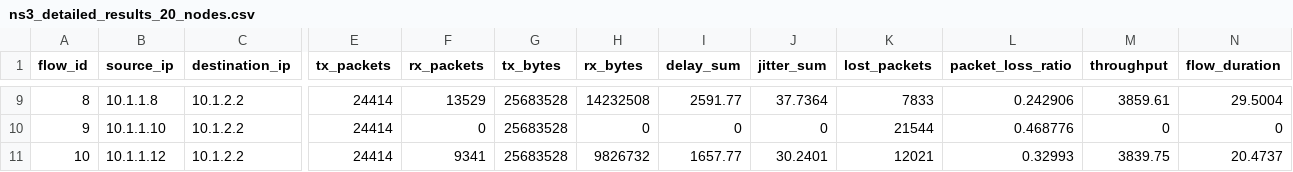
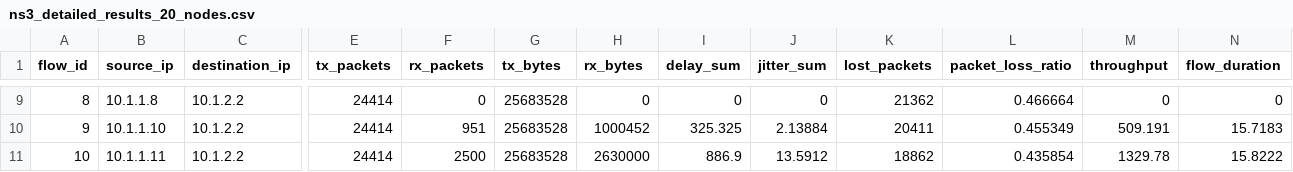
Before and after one commit to tra134/DDoS-Detection-and-Mitigation-with-ML-Models, a CSV file: data/raw/ns3_detailed_results_20_nodes.csv, drawn as a sheet; only a part is shown, gaps mark what is left out; the diff covers the shown part only; the diff names each change by its address in the sheet, - before the commit and + after, or states it on an @@ line.

```diff
--- a/data/raw/ns3_detailed_results_20_nodes.csv
+++ b/data/raw/ns3_detailed_results_20_nodes.csv
-F9 (rx_packets): 13529
+F9 (rx_packets): 0
-H9 (rx_bytes): 14232508
+H9 (rx_bytes): 0
-I9 (delay_sum): 2591.77
+I9 (delay_sum): 0
-J9 (jitter_sum): 37.7364
+J9 (jitter_sum): 0
-K9 (lost_packets): 7833
+K9 (lost_packets): 21362
-L9 (packet_loss_ratio): 0.242906
+L9 (packet_loss_ratio): 0.466664
-M9 (throughput): 3859.61
+M9 (throughput): 0
-N9 (flow_duration): 29.5004
+N9 (flow_duration): 0
-F10 (rx_packets): 0
+F10 (rx_packets): 951
-H10 (rx_bytes): 0
+H10 (rx_bytes): 1000452
-I10 (delay_sum): 0
+I10 (delay_sum): 325.325
-J10 (jitter_sum): 0
+J10 (jitter_sum): 2.13884
-K10 (lost_packets): 21544
+K10 (lost_packets): 20411
-L10 (packet_loss_ratio): 0.468776
+L10 (packet_loss_ratio): 0.455349
-M10 (throughput): 0
+M10 (throughput): 509.191
-N10 (flow_duration): 0
+N10 (flow_duration): 15.7183
-B11 (source_ip): 10.1.1.12
+B11 (source_ip): 10.1.1.11
-F11 (rx_packets): 9341
+F11 (rx_packets): 2500
-H11 (rx_bytes): 9826732
+H11 (rx_bytes): 2630000
-I11 (delay_sum): 1657.77
+I11 (delay_sum): 886.9
-J11 (jitter_sum): 30.2401
+J11 (jitter_sum): 13.5912
-K11 (lost_packets): 12021
+K11 (lost_packets): 18862
-L11 (packet_loss_ratio): 0.32993
+L11 (packet_loss_ratio): 0.435854
-M11 (throughput): 3839.75
+M11 (throughput): 1329.78
-N11 (flow_duration): 20.4737
+N11 (flow_duration): 15.8222
```
Also changed, not shown: 126 edited cells elsewhere in this file, data/raw/ns3_detailed_results_10_nodes.csv, data/raw/ns3_detailed_results_30_nodes.csv, 20 other files.
